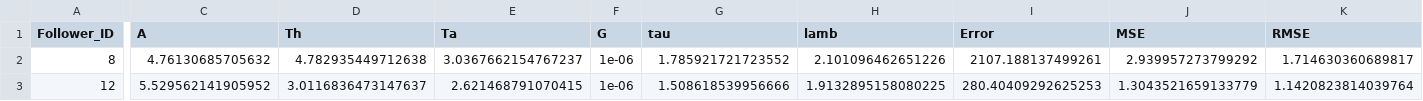
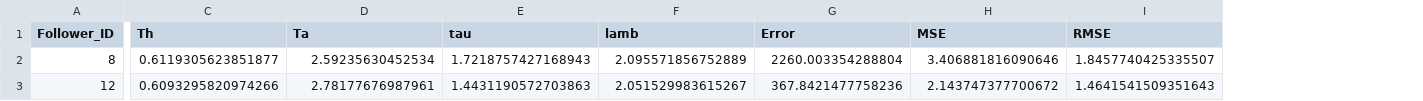
Before and after one commit to lotlouischoitslab/Comparison-of-Autonomous-Vehicles-Control-Models, a CSV file: Results/04HDB/PT_I294l1_A.csv, drawn as a sheet; only a part is shown, gaps mark what is left out; removed rows and columns are numbered as before the commit, all else as after; the diff covers the shown part only; the diff names each change by its address in the sheet, - before the commit and + after, or states it on an @@ line.

```diff
--- a/Results/04HDB/PT_I294l1_A.csv
+++ b/Results/04HDB/PT_I294l1_A.csv
-column C (A), rows 2-3: 4.76130685705632 | 5.529562141905952
-column F (G), rows 2-3: 1e-06 | 1e-06
-C2 (Th): 4.782935449712638
+C2 (Th): 0.6119305623851877
-D2 (Ta): 3.0367662154767237
+D2 (Ta): 2.59235630452534
-E2 (tau): 1.785921721723552
+E2 (tau): 1.7218757427168943
-F2 (lamb): 2.101096462651226
+F2 (lamb): 2.095571856752889
-G2 (Error): 2107.188137499261
+G2 (Error): 2260.003354288804
-H2 (MSE): 2.939957273799292
+H2 (MSE): 3.406881816090646
-I2 (RMSE): 1.714630360689817
+I2 (RMSE): 1.8457740425335507
-C3 (Th): 3.0116836473147637
+C3 (Th): 0.6093295820974266
-D3 (Ta): 2.621468791070415
+D3 (Ta): 2.78177676987961
-E3 (tau): 1.508618539956666
+E3 (tau): 1.4431190572703863
-F3 (lamb): 1.9132895158080225
+F3 (lamb): 2.051529983615267
-G3 (Error): 280.40409292625253
+G3 (Error): 367.8421477758236
-H3 (MSE): 1.3043521659133779
+H3 (MSE): 2.143747377700672
-I3 (RMSE): 1.1420823814039764
+I3 (RMSE): 1.4641541509351643
```
Also changed, not shown: 25 edited cells elsewhere in this file, 5 other files.
